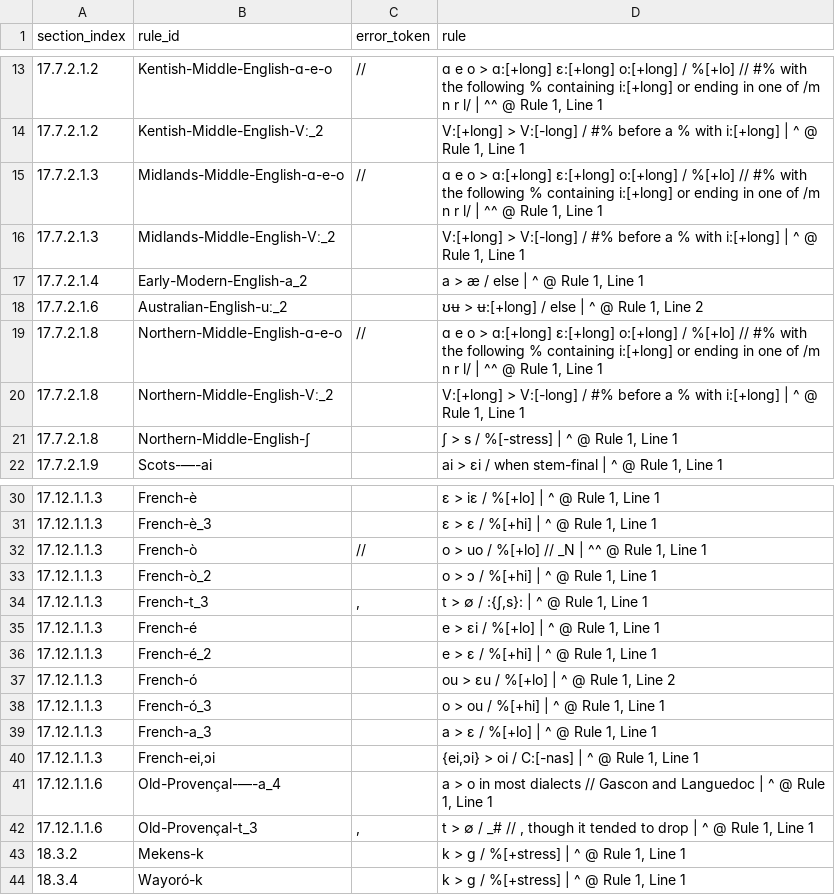
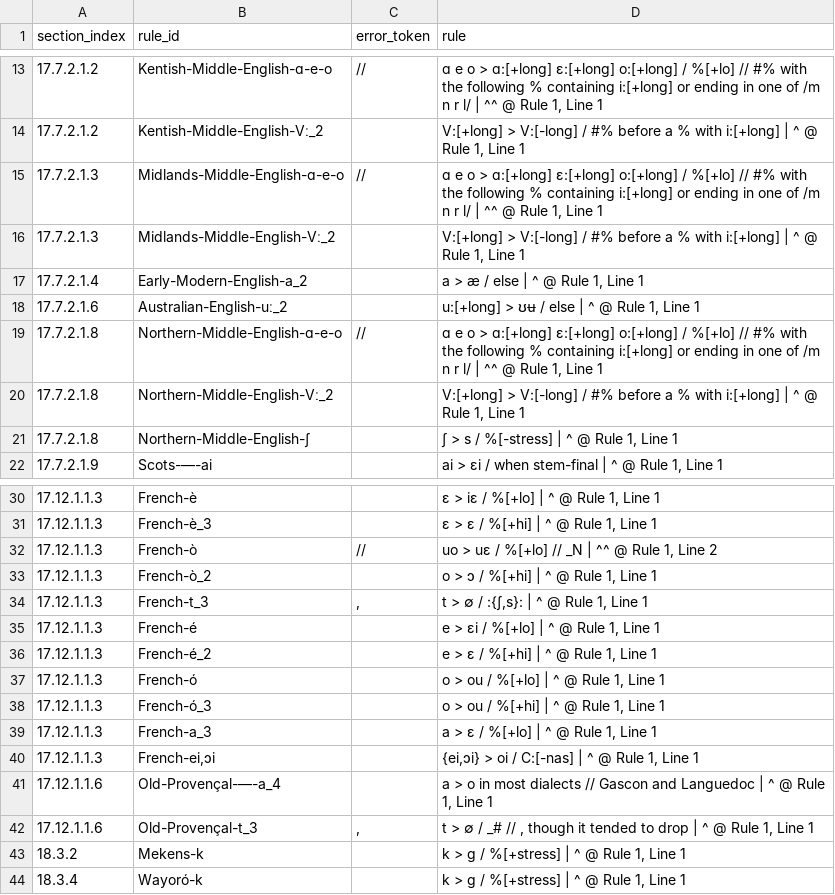
Before and after one commit to Pappa/conlanger, a CSV file: diagnostics/inventory/error_clusters/expected_underscore_errors.csv, drawn as a sheet; only a part is shown, gaps mark what is left out.

```diff
--- a/diagnostics/inventory/error_clusters/expected_underscore_errors.csv
+++ b/diagnostics/inventory/error_clusters/expected_underscore_errors.csv
@@ -17,3 +17,3 @@ section_index,rule_id,error_token,rule
 17.7.2.1.4,Early-Modern-English-a_2,,"a > æ / else | ^ @ Rule 1, Line 1"
-17.7.2.1.6,Australian-English-uː_2,,"ʊʉ > ʉ:[+long] / else | ^ @ Rule 1, Line 2"
+17.7.2.1.6,Australian-English-uː_2,,"u:[+long] > ʊʉ / else | ^ @ Rule 1, Line 1"
 17.7.2.1.8,Northern-Middle-English-ɑ-e-o,//,"ɑ e o > ɑ:[+long] ɛ:[+long] o:[+long] / %[+lo] // #% with the following % containing i:[+long] or ending in one of /m n r l/ | ^^ @ Rule 1, Line 1"
@@ -31,3 +31,3 @@ section_index,rule_id,error_token,rule
 17.12.1.1.3,French-è_3,,"ɛ > ɛ / %[+hi] | ^ @ Rule 1, Line 1"
-17.12.1.1.3,French-ò,//,"o > uo / %[+lo] // _N | ^^ @ Rule 1, Line 1"
+17.12.1.1.3,French-ò,//,"uo > uɛ / %[+lo] // _N | ^^ @ Rule 1, Line 2"
 17.12.1.1.3,French-ò_2,,"o > ɔ / %[+hi] | ^ @ Rule 1, Line 1"
@@ -36,3 +36,3 @@ section_index,rule_id,error_token,rule
 17.12.1.1.3,French-é_2,,"e > ɛ / %[+hi] | ^ @ Rule 1, Line 1"
-17.12.1.1.3,French-ó,,"ou > ɛu / %[+lo] | ^ @ Rule 1, Line 2"
+17.12.1.1.3,French-ó,,"o > ou / %[+lo] | ^ @ Rule 1, Line 1"
 17.12.1.1.3,French-ó_3,,"o > ou / %[+hi] | ^ @ Rule 1, Line 1"
```
Also changed, not shown: diagnostics/inventory/rule-inventory-error.csv, diagnostics/inventory/rule-inventory-success.csv, 4 other files.
